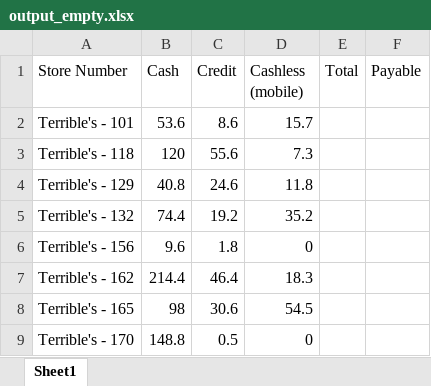
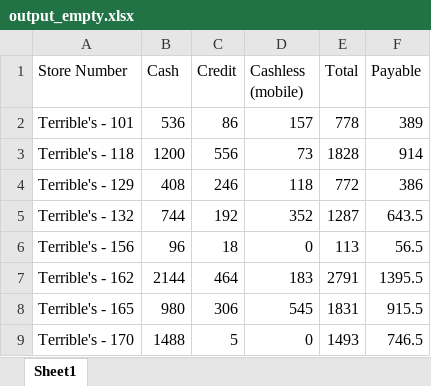
Before and after one commit to Sethbarrie/catchall_projects, an Excel workbook: spreadsheet_parser/xlsx_files/copy/output_empty.xlsx, sheet Sheet1, drawn as a sheet; values as stored, in another font and other column widths than the file's, no borders; the diff names each change by its address in the sheet, - before the commit and + after, or states it on an @@ line.

Commit message:
Added part to insert total and payable

```diff
--- a/spreadsheet_parser/xlsx_files/copy/output_empty.xlsx (sheet Sheet1)
+++ b/spreadsheet_parser/xlsx_files/copy/output_empty.xlsx (sheet Sheet1)
-B2 (Cash): 53.6
+B2 (Cash): 536
-C2 (Credit): 8.6
+C2 (Credit): 86
-D2 (Cashless (mobile)): 15.7
+D2 (Cashless (mobile)): 157
-E2 (Total): (empty)
+E2 (Total): 778
-F2 (Payable): (empty)
+F2 (Payable): 389
-B3 (Cash): 120
+B3 (Cash): 1200
-C3 (Credit): 55.6
+C3 (Credit): 556
-D3 (Cashless (mobile)): 7.3
+D3 (Cashless (mobile)): 73
-E3 (Total): (empty)
+E3 (Total): 1828
-F3 (Payable): (empty)
+F3 (Payable): 914
-B4 (Cash): 40.8
+B4 (Cash): 408
-C4 (Credit): 24.6
+C4 (Credit): 246
-D4 (Cashless (mobile)): 11.8
+D4 (Cashless (mobile)): 118
-E4 (Total): (empty)
+E4 (Total): 772
-F4 (Payable): (empty)
+F4 (Payable): 386
-B5 (Cash): 74.4
+B5 (Cash): 744
-C5 (Credit): 19.2
+C5 (Credit): 192
-D5 (Cashless (mobile)): 35.2
+D5 (Cashless (mobile)): 352
-E5 (Total): (empty)
+E5 (Total): 1287
-F5 (Payable): (empty)
+F5 (Payable): 643.5
-B6 (Cash): 9.6
+B6 (Cash): 96
-C6 (Credit): 1.8
+C6 (Credit): 18
-E6 (Total): (empty)
+E6 (Total): 113
-F6 (Payable): (empty)
+F6 (Payable): 56.5
-B7 (Cash): 214.4
+B7 (Cash): 2144
-C7 (Credit): 46.4
+C7 (Credit): 464
-D7 (Cashless (mobile)): 18.3
+D7 (Cashless (mobile)): 183
-E7 (Total): (empty)
+E7 (Total): 2791
-F7 (Payable): (empty)
+F7 (Payable): 1395.5
-B8 (Cash): 98
+B8 (Cash): 980
-C8 (Credit): 30.6
+C8 (Credit): 306
-D8 (Cashless (mobile)): 54.5
+D8 (Cashless (mobile)): 545
-E8 (Total): (empty)
+E8 (Total): 1831
-F8 (Payable): (empty)
+F8 (Payable): 915.5
-B9 (Cash): 148.8
+B9 (Cash): 1488
-C9 (Credit): 0.5
+C9 (Credit): 5
-E9 (Total): (empty)
+E9 (Total): 1493
-F9 (Payable): (empty)
+F9 (Payable): 746.5
```
Also changed, not shown: spreadsheet_parser/xlsx_files/copy/input.xlsx, 2 other files.
